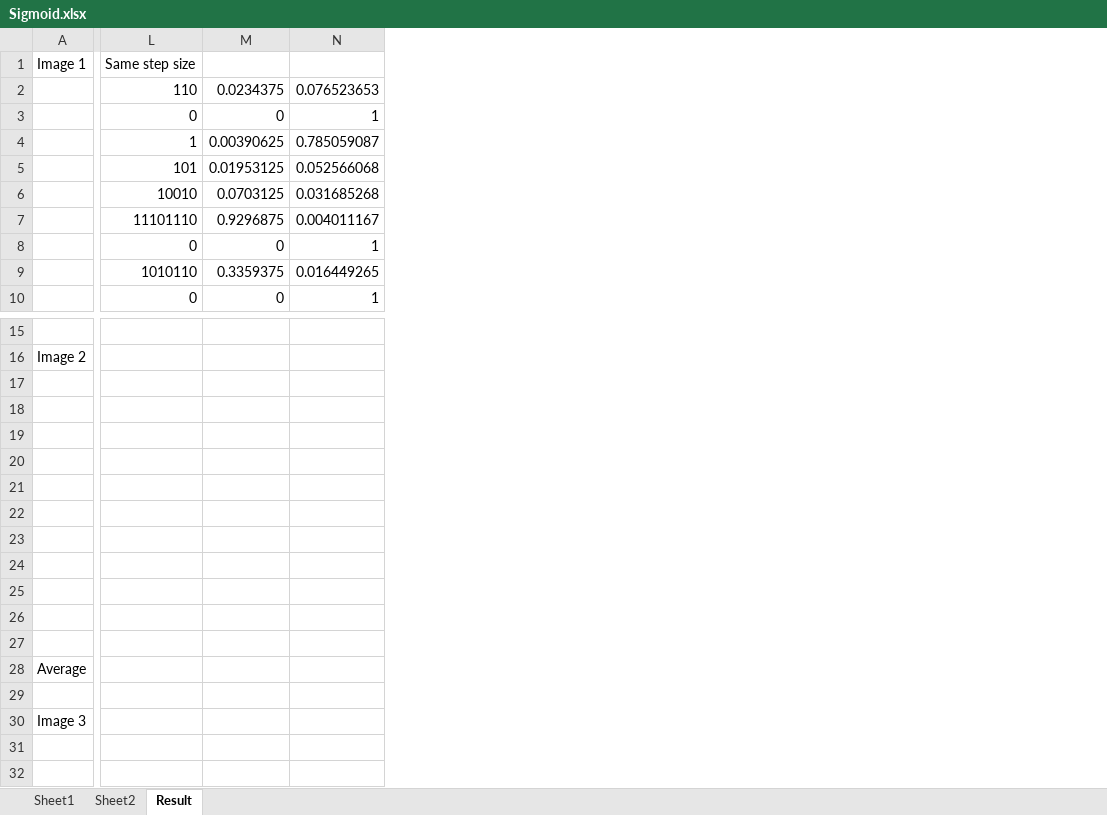
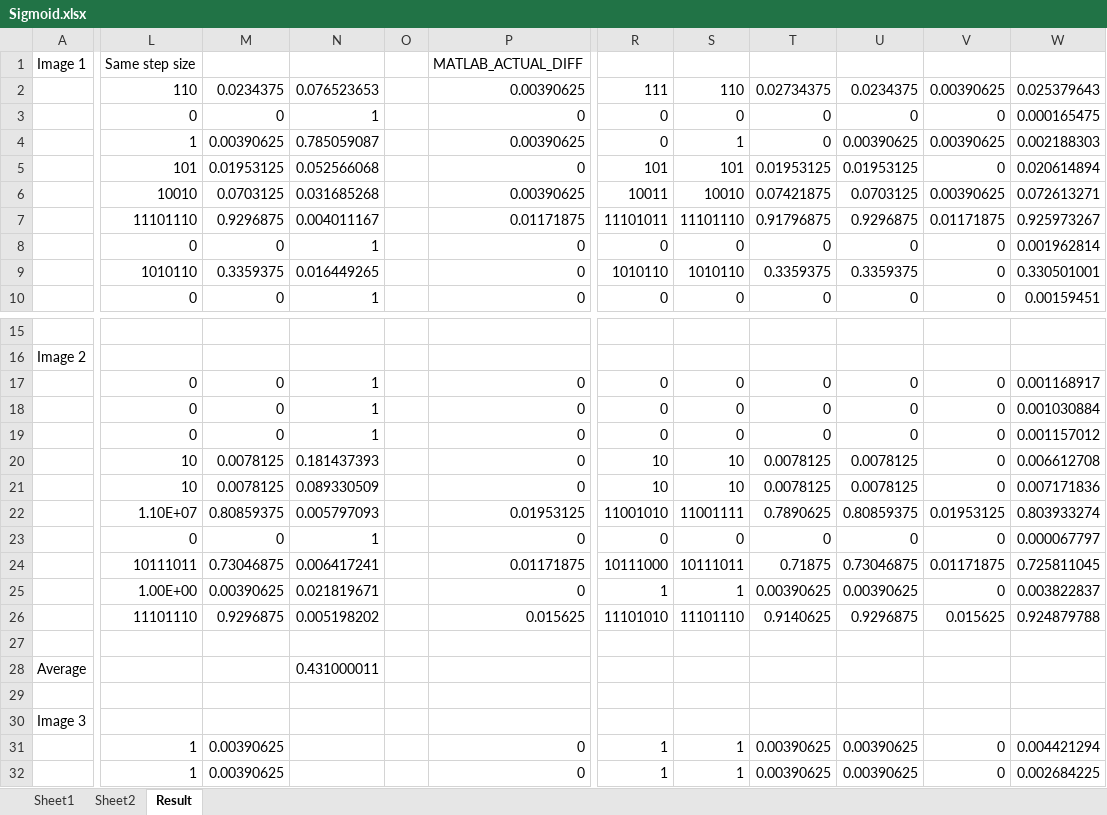
Before and after one commit to gingerburrows/ESE461_FinalProject, an Excel workbook: Sigmoid.xlsx, sheet Result, drawn as a sheet; only a part is shown, gaps mark what is left out; values as stored, in another font and other column widths than the file's, no borders; removed rows and columns are numbered as before the commit, all else as after; the diff covers the shown part only; the diff names each change by its address in the sheet, - before the commit and + after, or states it on an @@ line.

Commit message:
Add files via upload

```diff
--- a/Sigmoid.xlsx (sheet Result)
+++ b/Sigmoid.xlsx (sheet Result)
-column L, rows 1-10: Same step size | 110 | 0 | 1 | 101 | 10010 | 11101110 | 0 | 1010110 | 0
-column M, rows 2-10: 0.0234375 | 0 | 0.00390625 | 0.01953125 | 0.0703125 | 0.9296875 | 0 | 0.3359375 | 0
+column L, rows 1-10: Same step size | 110 | 0 | 1 | 101 | 10010 | 11101110 | 0 | 1010110 | 0; rows 17-32: 0 | 0 | 0 | 10 | 10 | 1.10E+07 | 0 | 10111011 | 1.00E+00 | 11101110 |  |  |  |  | 1 | 1
+column M, rows 2-10: 0.0234375 | 0 | 0.00390625 | 0.01953125 | 0.0703125 | 0.9296875 | 0 | 0.3359375 | 0; rows 17-32: 0 | 0 | 0 | 0.0078125 | 0.0078125 | 0.80859375 | 0 | 0.73046875 | 0.00390625 | 0.9296875 |  |  |  |  | 0.00390625 | 0.00390625
+column O, empty
+column P, rows 1-10: MATLAB_ACTUAL_DIFF | 0.00390625 | 0 | 0.00390625 | 0 | 0.00390625 | 0.01171875 | 0 | 0 | 0; rows 17-32: 0 | 0 | 0 | 0 | 0 | 0.01953125 | 0 | 0.01171875 | 0 | 0.015625 |  |  |  |  | 0 | 0
+column R, rows 2-10: 111 | 0 | 0 | 101 | 10011 | 11101011 | 0 | 1010110 | 0; rows 17-32: 0 | 0 | 0 | 10 | 10 | 11001010 | 0 | 10111000 | 1 | 11101010 |  |  |  |  | 1 | 1
+column S, rows 2-10: 110 | 0 | 1 | 101 | 10010 | 11101110 | 0 | 1010110 | 0; rows 17-32: 0 | 0 | 0 | 10 | 10 | 11001111 | 0 | 10111011 | 1 | 11101110 |  |  |  |  | 1 | 1
+column T, rows 2-10: 0.02734375 | 0 | 0 | 0.01953125 | 0.07421875 | 0.91796875 | 0 | 0.3359375 | 0; rows 17-32: 0 | 0 | 0 | 0.0078125 | 0.0078125 | 0.7890625 | 0 | 0.71875 | 0.00390625 | 0.9140625 |  |  |  |  | 0.00390625 | 0.00390625
+column U, rows 2-10: 0.0234375 | 0 | 0.00390625 | 0.01953125 | 0.0703125 | 0.9296875 | 0 | 0.3359375 | 0; rows 17-32: 0 | 0 | 0 | 0.0078125 | 0.0078125 | 0.80859375 | 0 | 0.73046875 | 0.00390625 | 0.9296875 |  |  |  |  | 0.00390625 | 0.00390625
+column V, rows 2-10: 0.00390625 | 0 | 0.00390625 | 0 | 0.00390625 | 0.01171875 | 0 | 0 | 0; rows 17-32: 0 | 0 | 0 | 0 | 0 | 0.01953125 | 0 | 0.01171875 | 0 | 0.015625 |  |  |  |  | 0 | 0
+column W, rows 2-10: 0.025379643 | 0.000165475 | 0.002188303 | 0.020614894 | 0.072613271 | 0.925973267 | 0.001962814 | 0.330501001 | 0.00159451; rows 17-32: 0.001168917 | 0.001030884 | 0.001157012 | 0.006612708 | 0.007171836 | 0.803933274 | 0.000067797 | 0.725811045 | 0.003822837 | 0.924879788 |  |  |  |  | 0.004421294 | 0.002684225
-N17:N19: (empty)
+N17:N19: 1
-N20: (empty)
+N20: 0.181437393
-N21: (empty)
+N21: 0.089330509
-N22: (empty)
+N22: 0.005797093
-N23: (empty)
+N23: 1
-N24: (empty)
+N24: 0.006417241
-N25: (empty)
+N25: 0.021819671
-N26: (empty)
+N26: 0.005198202
-N28: (empty)
+N28: 0.431000011
```
Also changed, not shown: 1 added column elsewhere in this sheet, charts or pictures.
